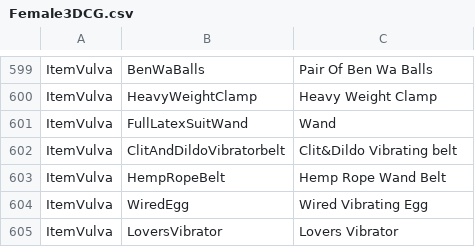
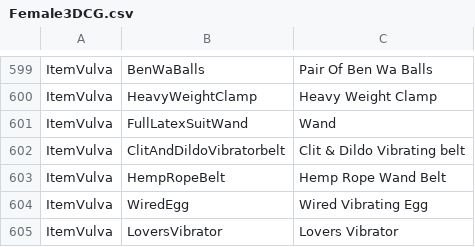
Before and after one commit to elliesec/Bondage-College, a CSV file: BondageClub/Assets/Female3DCG/Female3DCG.csv, drawn as a sheet; only a part is shown, gaps mark what is left out.

```diff
--- a/BondageClub/Assets/Female3DCG/Female3DCG.csv
+++ b/BondageClub/Assets/Female3DCG/Female3DCG.csv
@@ -601,3 +601,3 @@ ItemVulva,HeavyWeightClamp,Heavy Weight Clamp
 ItemVulva,FullLatexSuitWand,Wand
-ItemVulva,ClitAndDildoVibratorbelt,Clit&Dildo Vibrating belt
+ItemVulva,ClitAndDildoVibratorbelt,Clit & Dildo Vibrating belt
 ItemVulva,HempRopeBelt,Hemp Rope Wand Belt
```
Also changed, not shown: 15 other files.
